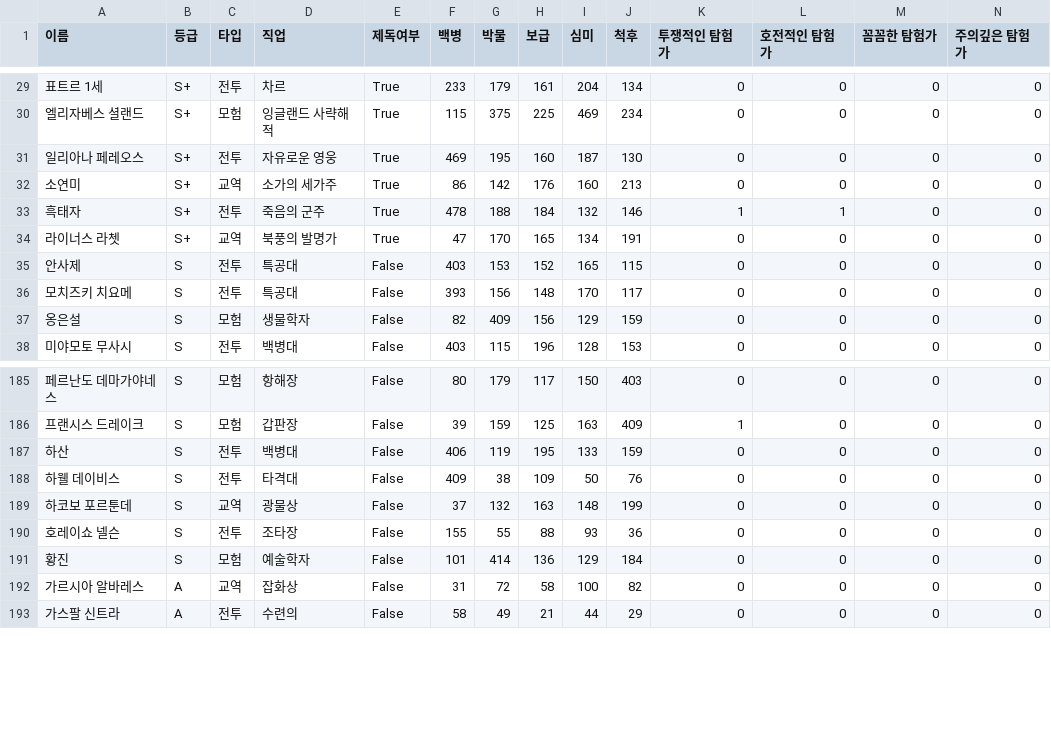
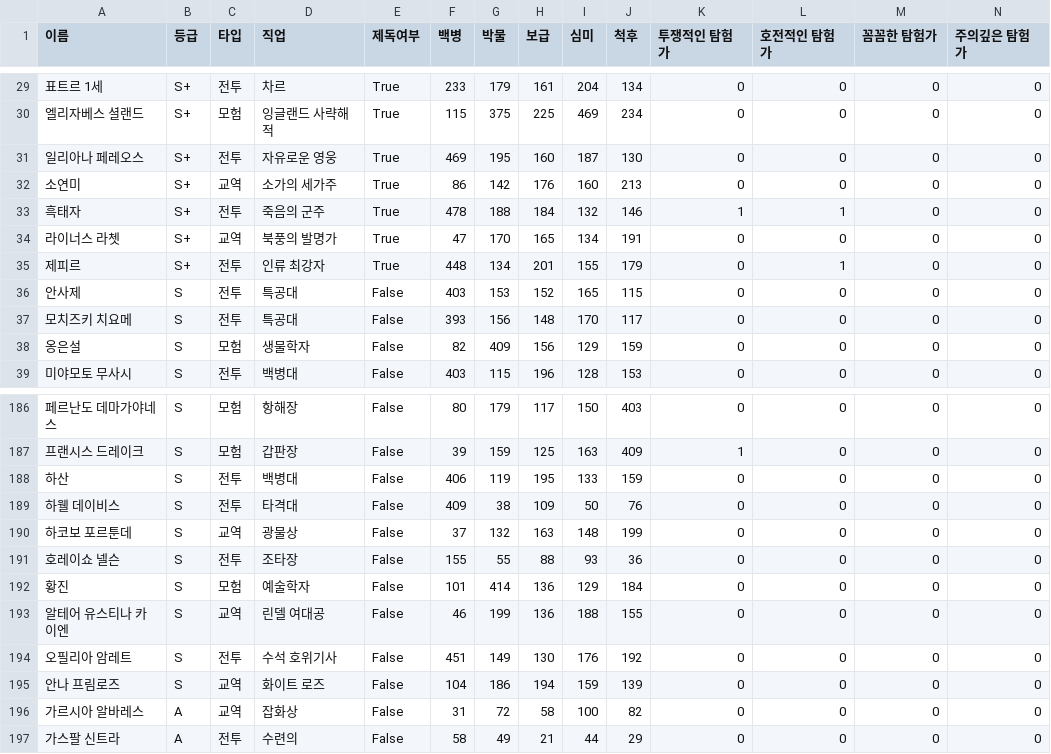
Before and after one commit to kosh9099/origin-deck-manager, a CSV file: sailors_final.csv, drawn as a sheet; only a part is shown, gaps mark what is left out; rows hold the shown columns only; the diff names each change by its address in the sheet, - before the commit and + after, or states it on an @@ line.

```diff
--- a/sailors_final.csv
+++ b/sailors_final.csv
+row 35: 제피르 | S+ | 전투 | 인류 최강자 | True | 448 | 134 | 201 | 155 | 179 | 0 | 1 | 0 | 0
+row 193: 알테어 유스티나 카이엔 | S | 교역 | 린델 여대공 | False | 46 | 199 | 136 | 188 | 155 | 0 | 0 | 0 | 0
+row 194: 오필리아 암레트 | S | 전투 | 수석 호위기사 | False | 451 | 149 | 130 | 176 | 192 | 0 | 0 | 0 | 0
+row 195: 안나 프림로즈 | S | 교역 | 화이트 로즈 | False | 104 | 186 | 194 | 159 | 139 | 0 | 0 | 0 | 0
```
Also changed, not shown: db.csv, 5 other files.
